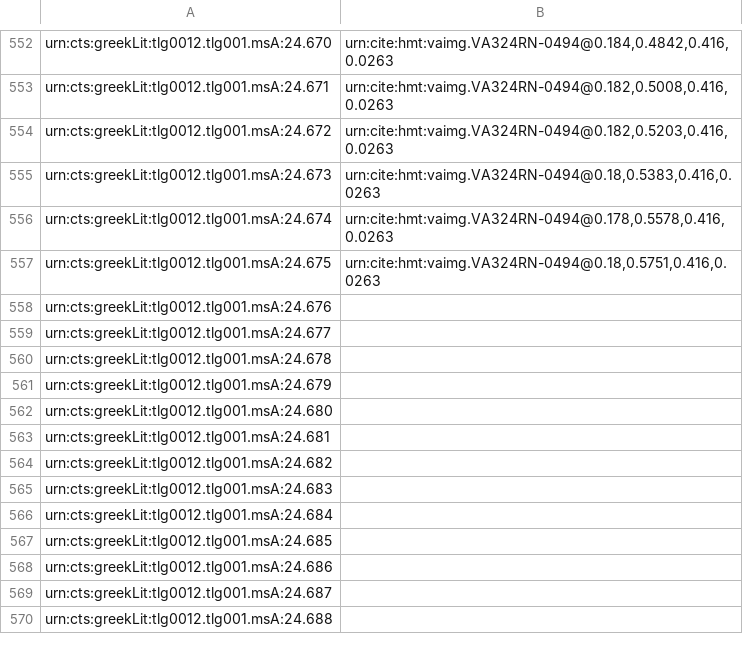
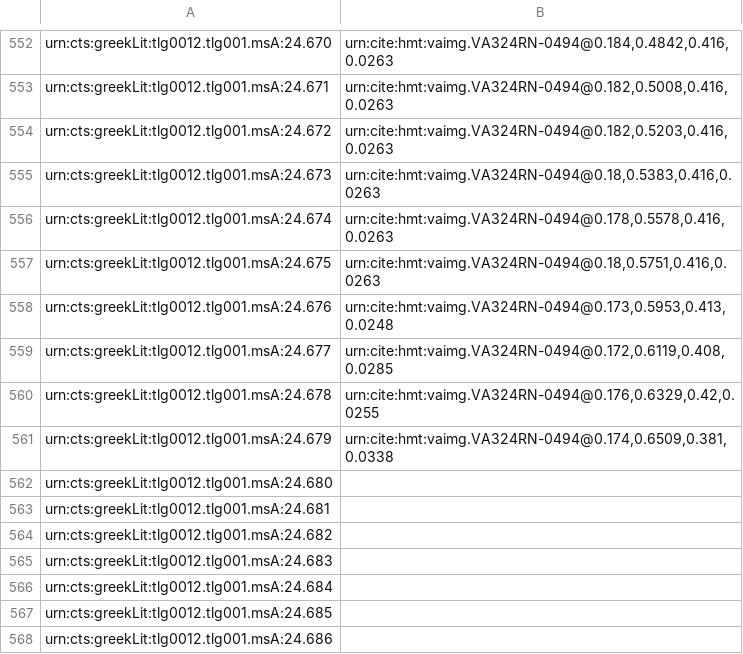
Before and after one commit to hmteditors/il24-all, a CSV file: indices/venA-textToImage-Iliad.csv, drawn as a sheet; only a part is shown, gaps mark what is left out; the shorter side is filled out with more unchanged rows.

Commit message:
Update venA-textToImage-Iliad.csv

```diff
--- a/indices/venA-textToImage-Iliad.csv
+++ b/indices/venA-textToImage-Iliad.csv
@@ -557,6 +557,6 @@ urn:cts:greekLit:tlg0012.tlg001.msA:24.674,"urn:cite:hmt:vaimg.VA324RN-0494@0.17
 urn:cts:greekLit:tlg0012.tlg001.msA:24.675,"urn:cite:hmt:vaimg.VA324RN-0494@0.18,0.5751,0.416,0.0263"
-urn:cts:greekLit:tlg0012.tlg001.msA:24.676,""
-urn:cts:greekLit:tlg0012.tlg001.msA:24.677,""
-urn:cts:greekLit:tlg0012.tlg001.msA:24.678,""
-urn:cts:greekLit:tlg0012.tlg001.msA:24.679,""
+urn:cts:greekLit:tlg0012.tlg001.msA:24.676,"urn:cite:hmt:vaimg.VA324RN-0494@0.173,0.5953,0.413,0.0248"
+urn:cts:greekLit:tlg0012.tlg001.msA:24.677,"urn:cite:hmt:vaimg.VA324RN-0494@0.172,0.6119,0.408,0.0285"
+urn:cts:greekLit:tlg0012.tlg001.msA:24.678,"urn:cite:hmt:vaimg.VA324RN-0494@0.176,0.6329,0.42,0.0255"
+urn:cts:greekLit:tlg0012.tlg001.msA:24.679,"urn:cite:hmt:vaimg.VA324RN-0494@0.174,0.6509,0.381,0.0338"
 urn:cts:greekLit:tlg0012.tlg001.msA:24.680,""
```
